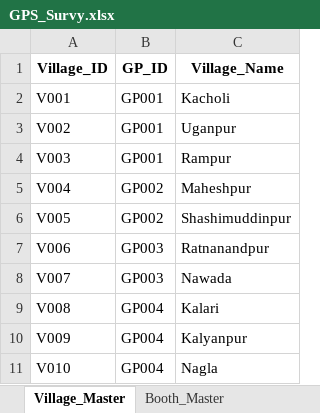
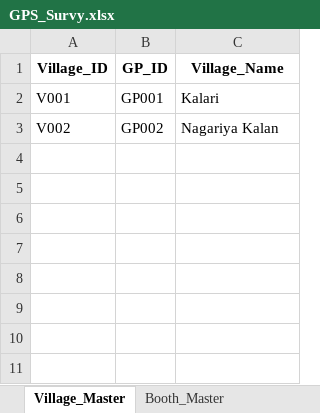
Before and after one commit to Vikas-700/hindi_typing, an Excel workbook: GPS_Survy.xlsx, sheet Village_Master, drawn as a sheet; values as stored, in another font and other column widths than the file's, no borders; the diff names each change by its address in the sheet, - before the commit and + after, or states it on an @@ line.

```diff
--- a/GPS_Survy.xlsx (sheet Village_Master)
+++ b/GPS_Survy.xlsx (sheet Village_Master)
-C2 (Village_Name): Kacholi
+C2 (Village_Name): Kalari
-B3 (GP_ID): GP001
+B3 (GP_ID): GP002
-C3 (Village_Name): Uganpur
+C3 (Village_Name): Nagariya Kalan
-row 4: V003 | GP001 | Rampur
-row 5: V004 | GP002 | Maheshpur
-row 6: V005 | GP002 | Shashimuddinpur
-row 7: V006 | GP003 | Ratnanandpur
-row 8: V007 | GP003 | Nawada
-row 9: V008 | GP004 | Kalari
-row 10: V009 | GP004 | Kalyanpur
-row 11: V010 | GP004 | Nagla
```
Also changed, not shown: sheet Search, sheet Booth_Master, sheet Influential_Persons, sheet Caste_Data, sheet Election_Result_2022, sheet Gram_Panchayat_Master, formulas that keep their value.
